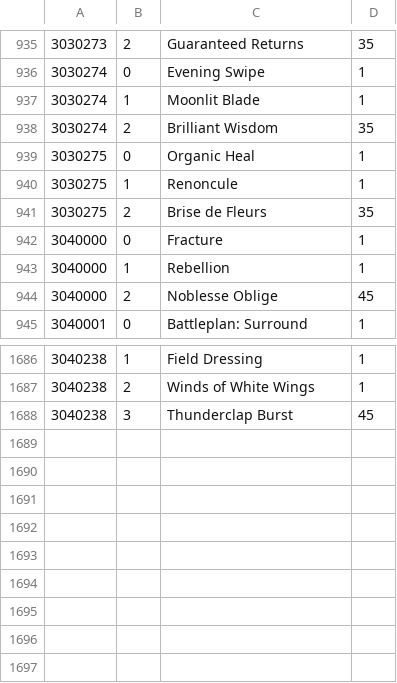
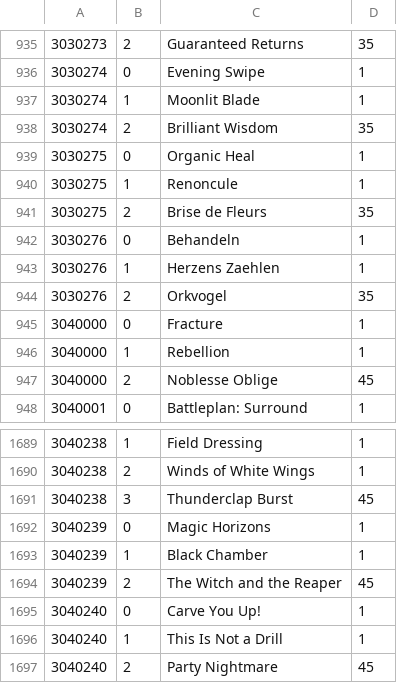
Before and after one commit to Minimalist3/GranblueParty, a CSV file: WikiParser/db/CharacterSkill.csv, drawn as a sheet; only a part is shown, gaps mark what is left out; the diff names each change by its address in the sheet, - before the commit and + after, or states it on an @@ line.

```diff
--- a/WikiParser/db/CharacterSkill.csv
+++ b/WikiParser/db/CharacterSkill.csv
+row 942: 3030276 | 0 | Behandeln | 1
+row 943: 3030276 | 1 | Herzens Zaehlen | 1
+row 944: 3030276 | 2 | Orkvogel | 35
+row 1692: 3040239 | 0 | Magic Horizons | 1
+row 1693: 3040239 | 1 | Black Chamber | 1
+row 1694: 3040239 | 2 | The Witch and the Reaper | 45
+row 1695: 3040240 | 0 | Carve You Up! | 1
+row 1696: 3040240 | 1 | This Is Not a Drill | 1
+row 1697: 3040240 | 2 | Party Nightmare | 45
```
Also changed, not shown: WikiParser/db/Character.csv, WikiParser/db/Weapon.csv, 13 other files.
